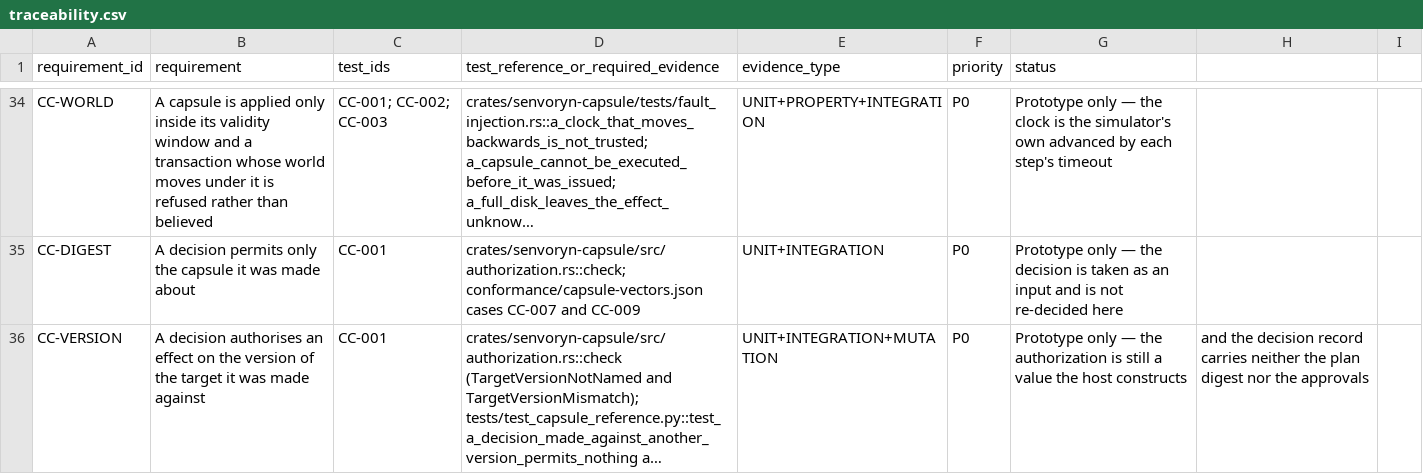
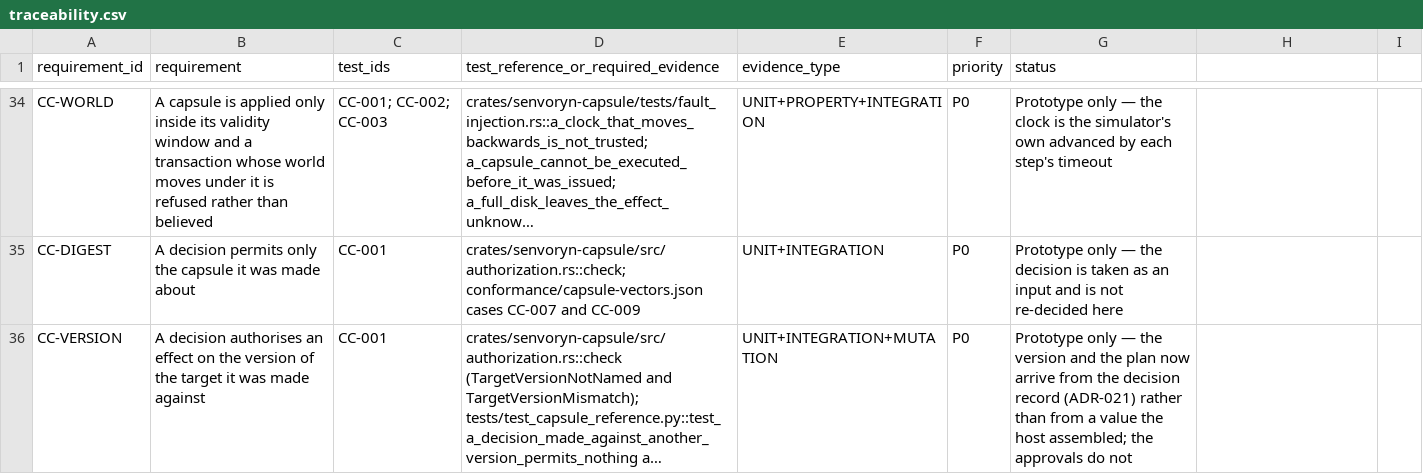
Before and after one commit to johalputt/SENVORYN-OS, a CSV file: evidence/traceability.csv, drawn as a sheet; only a part is shown, gaps mark what is left out; long unchanged cells end in …; the diff covers the shown part only; the diff names each change by its address in the sheet, - before the commit and + after, or states it on an @@ line.

Commit message:
feat(scp): the decision record is the authorization
The capsule executor was handed an authorization the host assembled: the
digest the decision permits, the version it was made against, the
approvals. Every check it made was a check of a pair the host had built,
and consistency is not authority. ADR-018 carried the version in the
decision record for an anchor ADR-020 then used, but the anchor still
arrived inside a value the host chose, so what was checked was the value's
agreement with the capsule and not the record's.

The decision record is now the authorization. The request may name the
plan it asks to run, the record carries that plan, and the executor reads
the plan, the version and the status out of the record through a closed
reader. A decision that refused a request authorises nothing, and a
decision that names no plan authorises no plan. The approvals are still
passed in beside the record — the policy layer is given the approval's
digest, not the approval — and that is the last of the authorization the
host assembles.

The reader is closed because a field this node cannot account for may be a
field a newer writer expects this node to enforce, and it refuses a
record that claims an effect was performed because the policy layer
cannot have performed one. The capsule's vector harness writes the record
through the policy layer's own writer and reads it through the policy
layer's own reader, so the two ends cannot drift apart.

Two shared vectors and nine mutations: the refusal of a decision that
granted no authority, the refusal of a decision that names no plan, the
closed record reader, the refusal of a record claiming an effect, and the
record's carrying of the plan the request named — in the Rust executor
and in the Python reference model. The canonical JSON profile claims 120
artifacts.

ADR-021.

```diff
--- a/evidence/traceability.csv
+++ b/evidence/traceability.csv
-G36 (status): …— the authorization is still a value the host constructs
+G36 (status): …— the version and the plan now arrive from the decision record (ADR-021) rather than from a value the host assembled; the approvals do not
-H36: and the decision record carries neither the plan digest nor the approvals
+H36: (empty)
```
Also changed, not shown: 1 added row elsewhere in this file, 31 other files.
